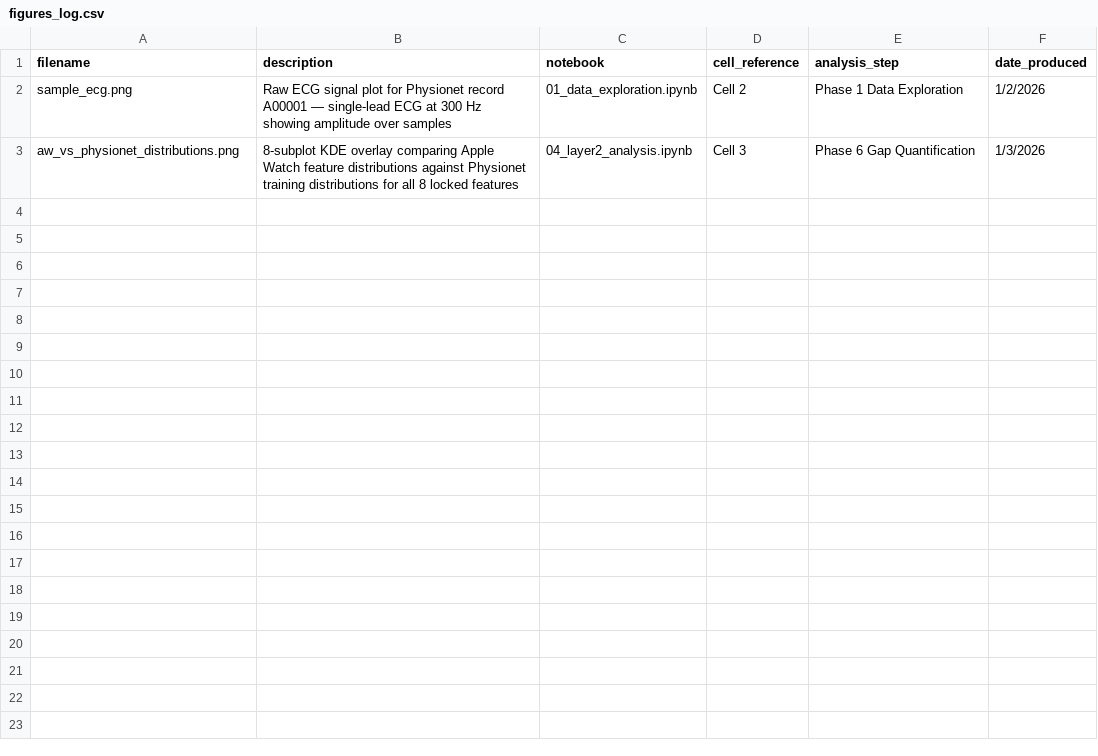
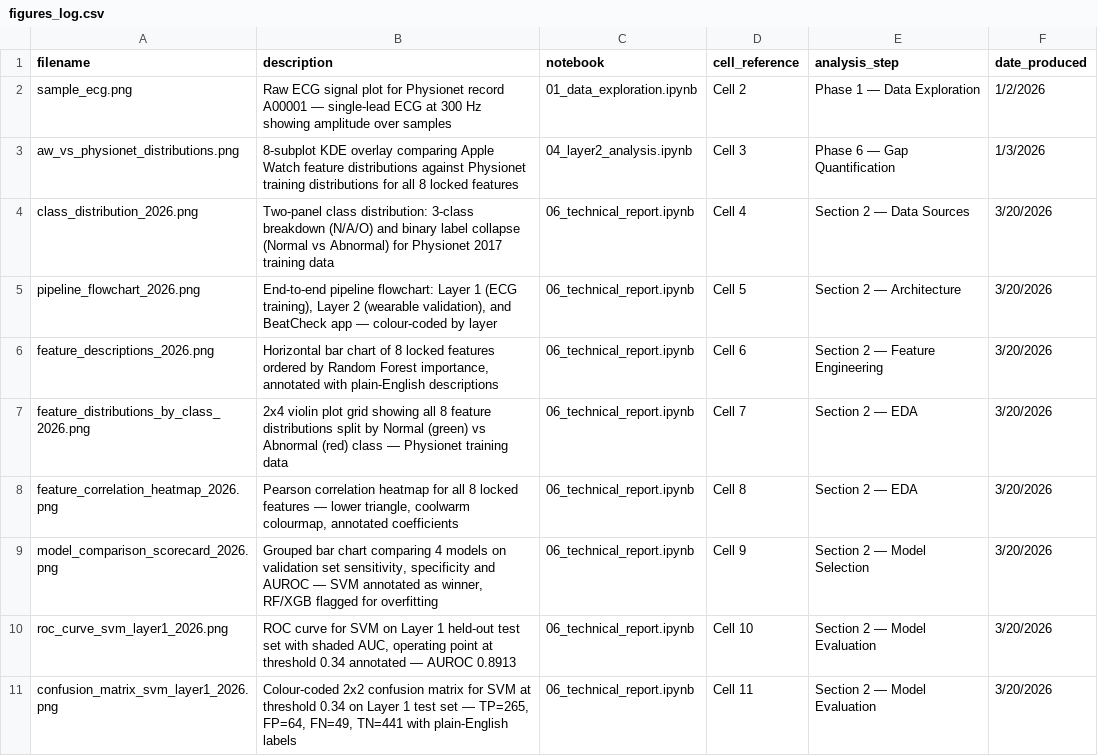
Before and after one commit to Lucas-sam93/ga-capstone-heartbeat-or-noise, a CSV file: outputs/figures/figures_log.csv, drawn as a sheet.

Commit message:
feat: add technical report notebook with Sections 1-3 and Figures 1-8

```diff
--- a/outputs/figures/figures_log.csv
+++ b/outputs/figures/figures_log.csv
@@ -1,3 +1,11 @@
 filename,description,notebook,cell_reference,analysis_step,date_produced
-sample_ecg.png,Raw ECG signal plot for Physionet record A00001 — single-lead ECG at 300 Hz showing amplitude over samples,01_data_exploration.ipynb,Cell 2,Phase 1  Data Exploration,1/2/2026
-aw_vs_physionet_distributions.png,8-subplot KDE overlay comparing Apple Watch feature distributions against Physionet training distributions for all 8 locked features,04_layer2_analysis.ipynb,Cell 3,Phase 6  Gap Quantification,1/3/2026
+sample_ecg.png,Raw ECG signal plot for Physionet record A00001 — single-lead ECG at 300 Hz showing amplitude over samples,01_data_exploration.ipynb,Cell 2,Phase 1 — Data Exploration,1/2/2026
+aw_vs_physionet_distributions.png,8-subplot KDE overlay comparing Apple Watch feature distributions against Physionet training distributions for all 8 locked features,04_layer2_analysis.ipynb,Cell 3,Phase 6 — Gap Quantification,1/3/2026
+class_distribution_2026.png,Two-panel class distribution: 3-class breakdown (N/A/O) and binary label collapse (Normal vs Abnormal) for Physionet 2017 training data,06_technical_report.ipynb,Cell 4,Section 2 — Data Sources,3/20/2026
+pipeline_flowchart_2026.png,"End-to-end pipeline flowchart: Layer 1 (ECG training), Layer 2 (wearable validation), and BeatCheck app — colour-coded by layer",06_technical_report.ipynb,Cell 5,Section 2 — Architecture,3/20/2026
+feature_descriptions_2026.png,"Horizontal bar chart of 8 locked features ordered by Random Forest importance, annotated with plain-English descriptions",06_technical_report.ipynb,Cell 6,Section 2 — Feature Engineering,3/20/2026
+feature_distributions_by_class_2026.png,2x4 violin plot grid showing all 8 feature distributions split by Normal (green) vs Abnormal (red) class — Physionet training data,06_technical_report.ipynb,Cell 7,Section 2 — EDA,3/20/2026
+feature_correlation_heatmap_2026.png,"Pearson correlation heatmap for all 8 locked features — lower triangle, coolwarm colourmap, annotated coefficients",06_technical_report.ipynb,Cell 8,Section 2 — EDA,3/20/2026
+model_comparison_scorecard_2026.png,"Grouped bar chart comparing 4 models on validation set sensitivity, specificity and AUROC — SVM annotated as winner, RF/XGB flagged for overfitting",06_technical_report.ipynb,Cell 9,Section 2 — Model Selection,3/20/2026
+roc_curve_svm_layer1_2026.png,"ROC curve for SVM on Layer 1 held-out test set with shaded AUC, operating point at threshold 0.34 annotated — AUROC 0.8913",06_technical_report.ipynb,Cell 10,Section 2 — Model Evaluation,3/20/2026
+confusion_matrix_svm_layer1_2026.png,"Colour-coded 2x2 confusion matrix for SVM at threshold 0.34 on Layer 1 test set — TP=265, FP=64, FN=49, TN=441 with plain-English labels",06_technical_report.ipynb,Cell 11,Section 2 — Model Evaluation,3/20/2026
```
Also changed, not shown: 9 other files.
